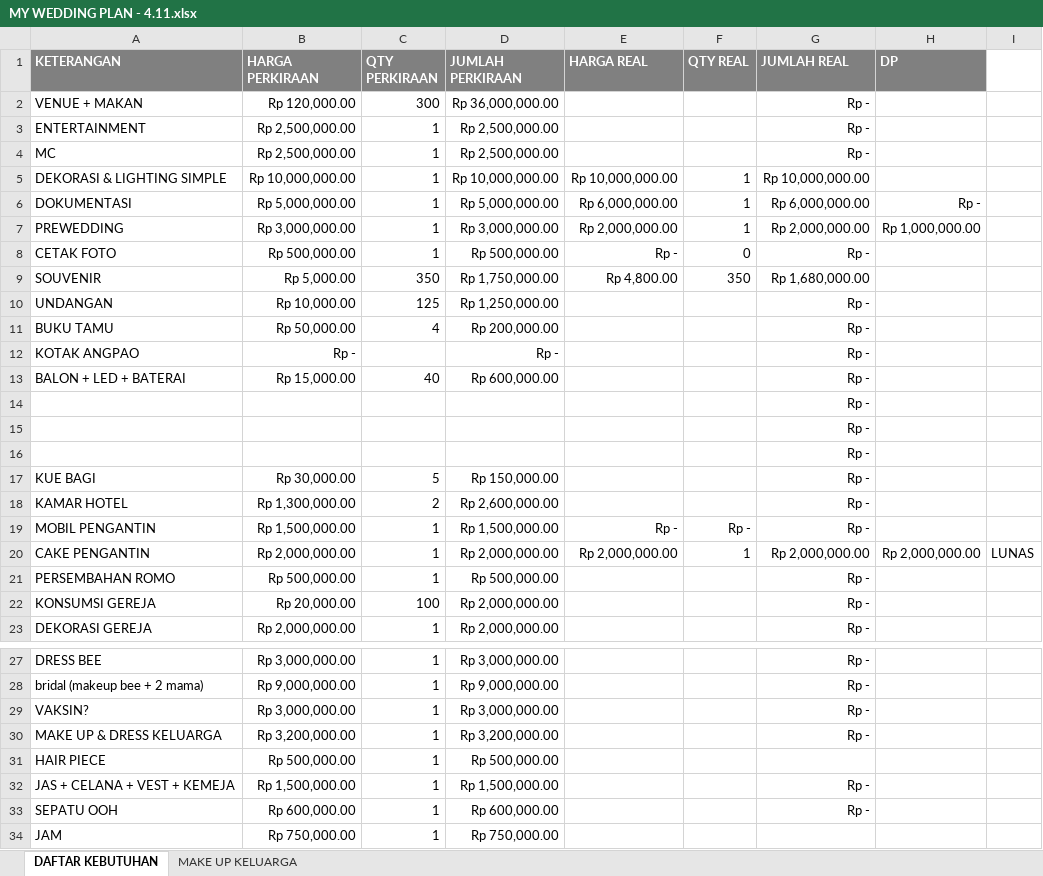
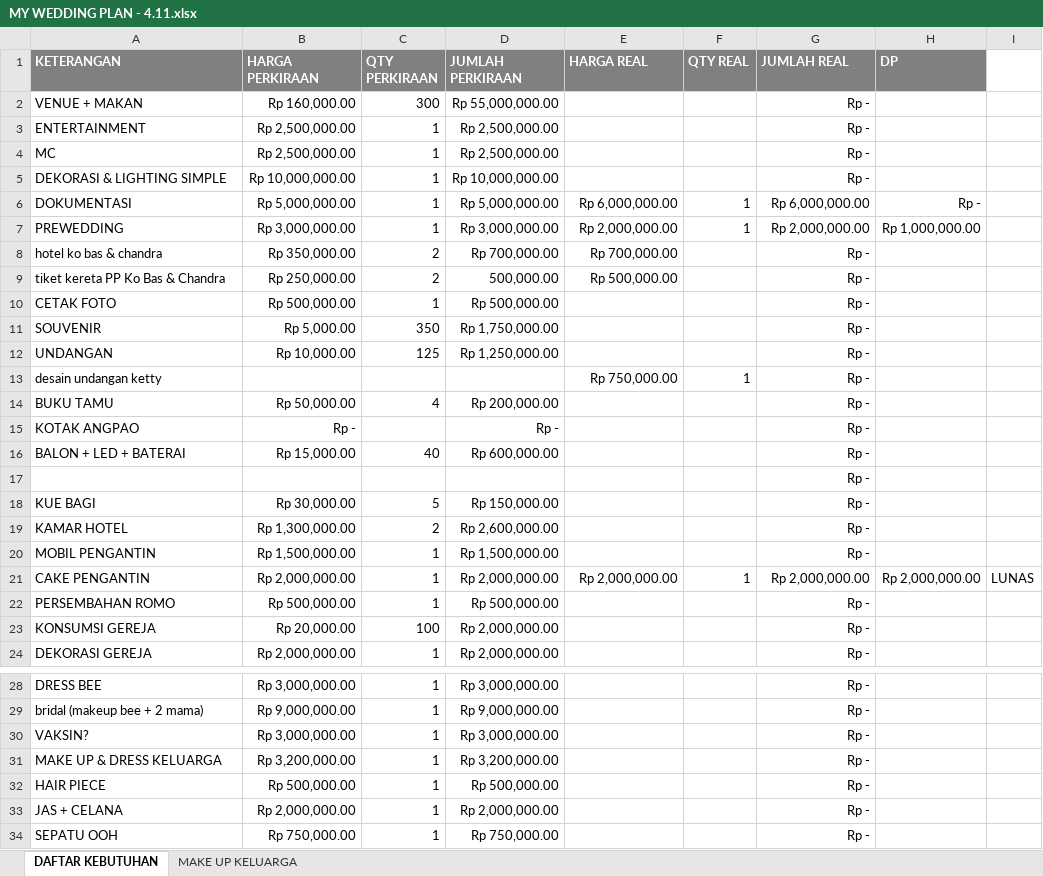
Before and after one commit to ricmawan/projects, an Excel workbook: incrediblejournEYBEEwithyou/MY WEDDING PLAN - 4.11.xlsx, sheet DAFTAR KEBUTUHAN, drawn as a sheet; only a part is shown, gaps mark what is left out; values as stored, in another font and other column widths than the file's, no borders; removed rows and columns are numbered as before the commit, all else as after; the diff names each change by its address in the sheet, - before the commit and + after, or states it on an @@ line.

```diff
--- a/incrediblejournEYBEEwithyou/MY WEDDING PLAN - 4.11.xlsx (sheet DAFTAR KEBUTUHAN)
+++ b/incrediblejournEYBEEwithyou/MY WEDDING PLAN - 4.11.xlsx (sheet DAFTAR KEBUTUHAN)
-B2 (HARGA PERKIRAAN): Rp 120,000.00
+B2 (HARGA PERKIRAAN): Rp 160,000.00
-D2 (JUMLAH PERKIRAAN): Rp 36,000,000.00
+D2 (JUMLAH PERKIRAAN): Rp 55,000,000.00
-E5 (HARGA REAL): Rp 10,000,000.00
+E5 (HARGA REAL): (empty)
-F5 (QTY REAL): 1
+F5 (QTY REAL): (empty)
-G5 (JUMLAH REAL): Rp 10,000,000.00
+G5 (JUMLAH REAL): Rp -
+row 8: hotel ko bas & chandra | Rp 350,000.00 | 2 | Rp 700,000.00 | Rp 700,000.00 |  | Rp -
+row 9: tiket kereta PP Ko Bas & Chandra | Rp 250,000.00 | 2 | 500,000.00 | Rp 500,000.00 |  | Rp -
-E10 (HARGA REAL): Rp -
+E10 (HARGA REAL): (empty)
-F10 (QTY REAL): 0
+F10 (QTY REAL): (empty)
-E11 (HARGA REAL): Rp 4,800.00
+E11 (HARGA REAL): (empty)
-F11 (QTY REAL): 350
+F11 (QTY REAL): (empty)
-G11 (JUMLAH REAL): Rp 1,680,000.00
+G11 (JUMLAH REAL): Rp -
+row 13: desain undangan ketty |  |  |  | Rp 750,000.00 | 1 | Rp -
-row 15:  |  |  |  |  |  | Rp -
-row 16:  |  |  |  |  |  | Rp -
-E20 (HARGA REAL): Rp -
+E20 (HARGA REAL): (empty)
-F20 (QTY REAL): Rp -
+F20 (QTY REAL): (empty)
-G32 (JUMLAH REAL): (empty)
+G32 (JUMLAH REAL): Rp -
-A33 (KETERANGAN): JAS + CELANA + VEST + KEMEJA
+A33 (KETERANGAN): JAS + CELANA
-B33 (HARGA PERKIRAAN): Rp 1,500,000.00
+B33 (HARGA PERKIRAAN): Rp 2,000,000.00
-D33 (JUMLAH PERKIRAAN): Rp 1,500,000.00
+D33 (JUMLAH PERKIRAAN): Rp 2,000,000.00
-B34 (HARGA PERKIRAAN): Rp 600,000.00
+B34 (HARGA PERKIRAAN): Rp 750,000.00
-D34 (JUMLAH PERKIRAAN): Rp 600,000.00
+D34 (JUMLAH PERKIRAAN): Rp 750,000.00
-row 34: JAM | Rp 750,000.00 | 1 | Rp 750,000.00
```
Also changed, not shown: formulas that keep their value, 3 other files.
